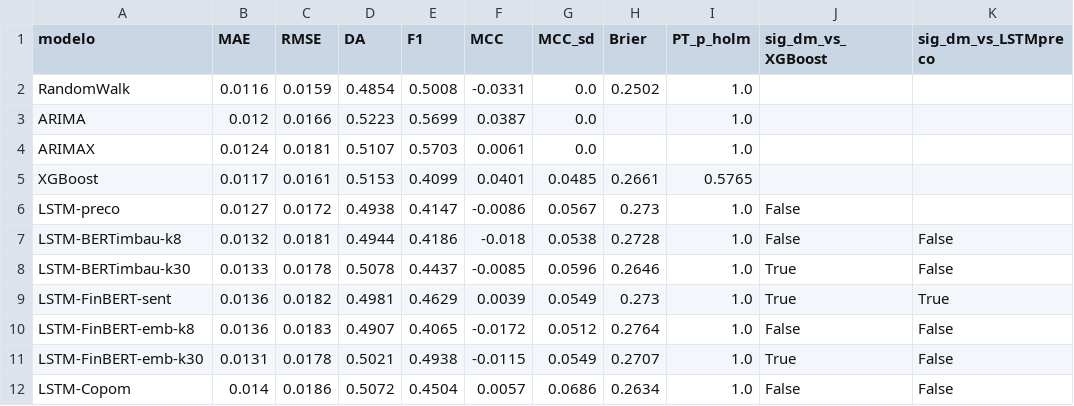
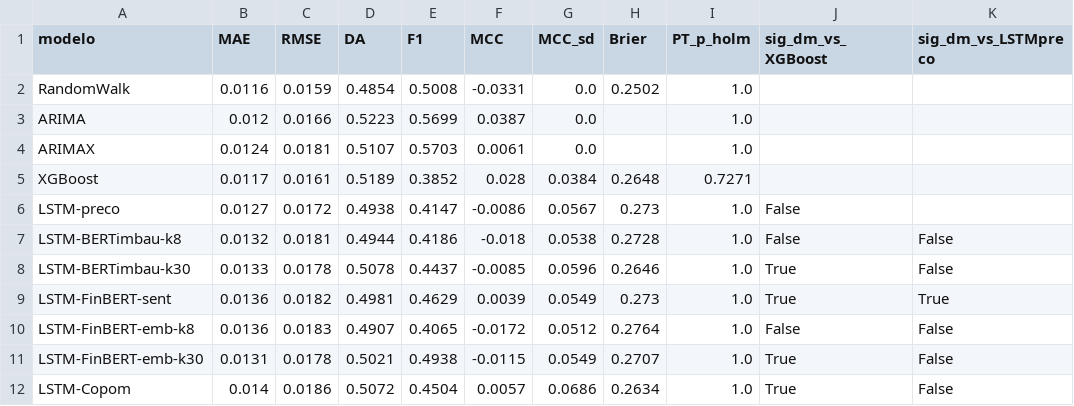
Before and after one commit to Hiagod/Ibov_predictions, a CSV file: reports/tabela_comparativa_final.csv, drawn as a sheet.

```diff
--- a/reports/tabela_comparativa_final.csv
+++ b/reports/tabela_comparativa_final.csv
@@ -4,3 +4,3 @@ ARIMA,0.012,0.0166,0.5223,0.5699,0.0387,0.0,,1.0,,
 ARIMAX,0.0124,0.0181,0.5107,0.5703,0.0061,0.0,,1.0,,
-XGBoost,0.0117,0.0161,0.5153,0.4099,0.0401,0.0485,0.2661,0.5765,,
+XGBoost,0.0117,0.0161,0.5189,0.3852,0.028,0.0384,0.2648,0.7271,,
 LSTM-preco,0.0127,0.0172,0.4938,0.4147,-0.0086,0.0567,0.273,1.0,False,
@@ -11,2 +11,2 @@ LSTM-FinBERT-emb-k8,0.0136,0.0183,0.4907,0.4065,-0.0172,0.0512,0.2764,1.0,False,
 LSTM-FinBERT-emb-k30,0.0131,0.0178,0.5021,0.4938,-0.0115,0.0549,0.2707,1.0,True,False
-LSTM-Copom,0.014,0.0186,0.5072,0.4504,0.0057,0.0686,0.2634,1.0,False,False
+LSTM-Copom,0.014,0.0186,0.5072,0.4504,0.0057,0.0686,0.2634,1.0,True,False
```
Also changed, not shown: reports/metricas_financeiras.csv, 33 other files.
